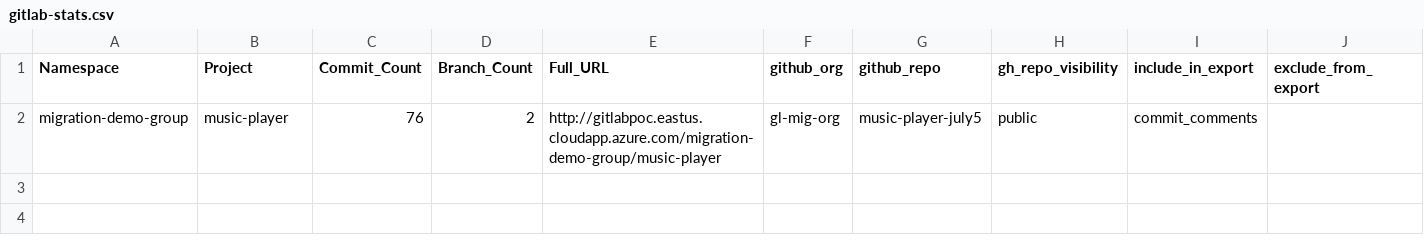
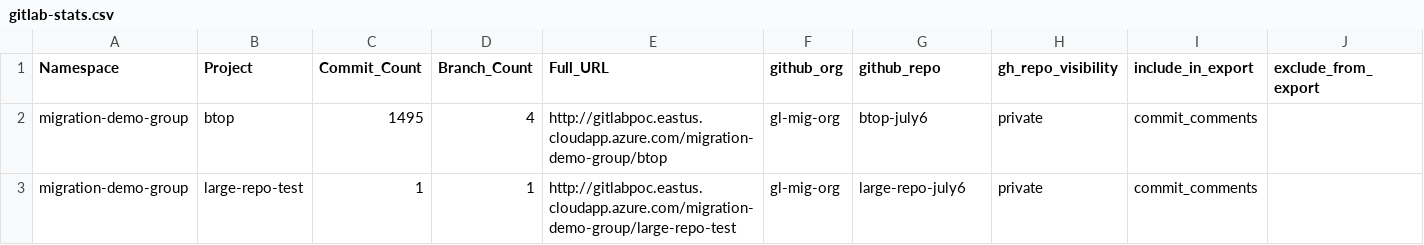
Before and after one commit to gl-mig-org/yeshwant-latest-repo, a CSV file: gitlab-stats.csv, drawn as a sheet.

Commit message:
Update gitlab-stats.csv

```diff
--- a/gitlab-stats.csv
+++ b/gitlab-stats.csv
@@ -1,2 +1,3 @@
 Namespace,Project,Commit_Count,Branch_Count,Full_URL,github_org,github_repo,gh_repo_visibility,include_in_export,exclude_from_export
-migration-demo-group,music-player,76,2,http://gitlabpoc.eastus.cloudapp.azure.com/migration-demo-group/music-player,gl-mig-org,music-player-july5,public,commit_comments,
+migration-demo-group,btop,1495,4,http://gitlabpoc.eastus.cloudapp.azure.com/migration-demo-group/btop,gl-mig-org,btop-july6,private,commit_comments,
+migration-demo-group,large-repo-test,1,1,http://gitlabpoc.eastus.cloudapp.azure.com/migration-demo-group/large-repo-test,gl-mig-org,large-repo-july6,private,commit_comments,
```
